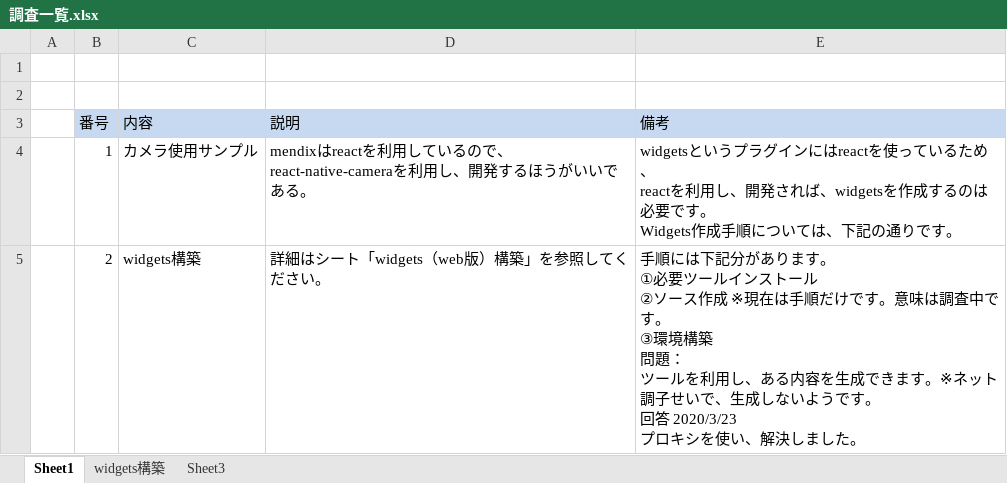
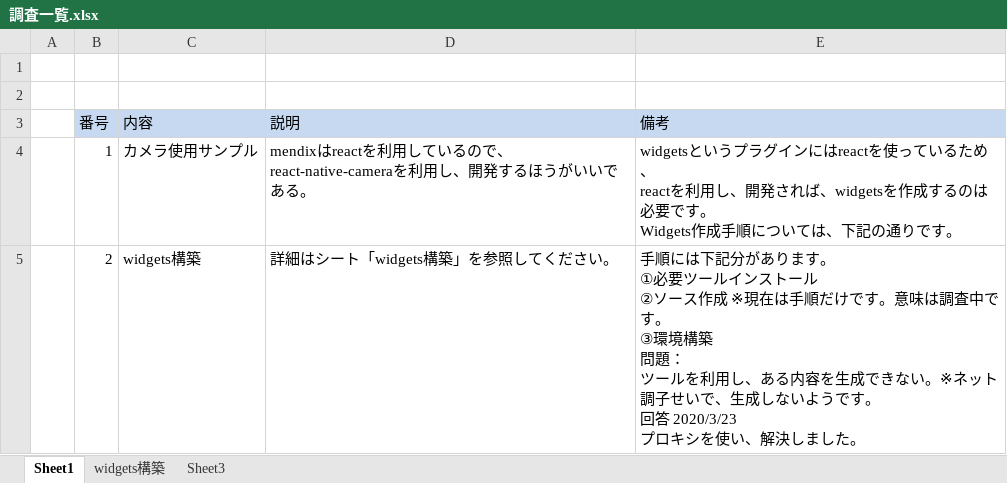
Before and after one commit to fuchb/mendix_caremrasample, an Excel workbook: 調査一覧.xlsx, sheet Sheet1, drawn as a sheet; values as stored, in another font and other column widths than the file's, no borders; the diff names each change by its address in the sheet, - before the commit and + after, or states it on an @@ line.

Commit message:
不正な内容修正

```diff
--- a/調査一覧.xlsx (sheet Sheet1)
+++ b/調査一覧.xlsx (sheet Sheet1)
-D5 (説明): 詳細はシート「widgets（web版）構築」を参照してください。
+D5 (説明): 詳細はシート「widgets構築」を参照してください。
-E5 (備考): …生成できます。※ネッ…
+E5 (備考): …生成できない。※ネッ…
```
